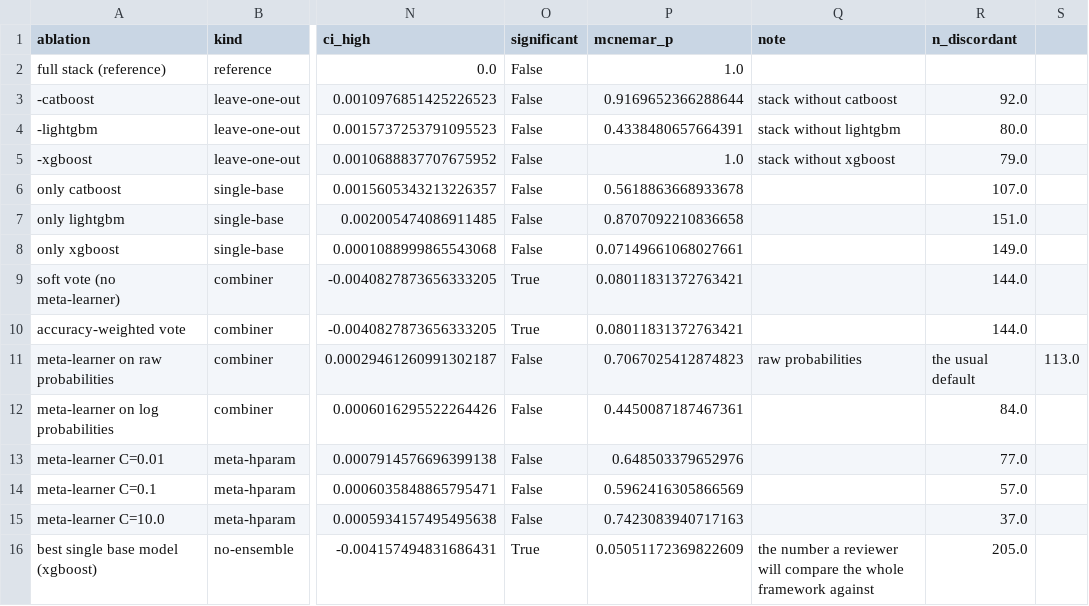
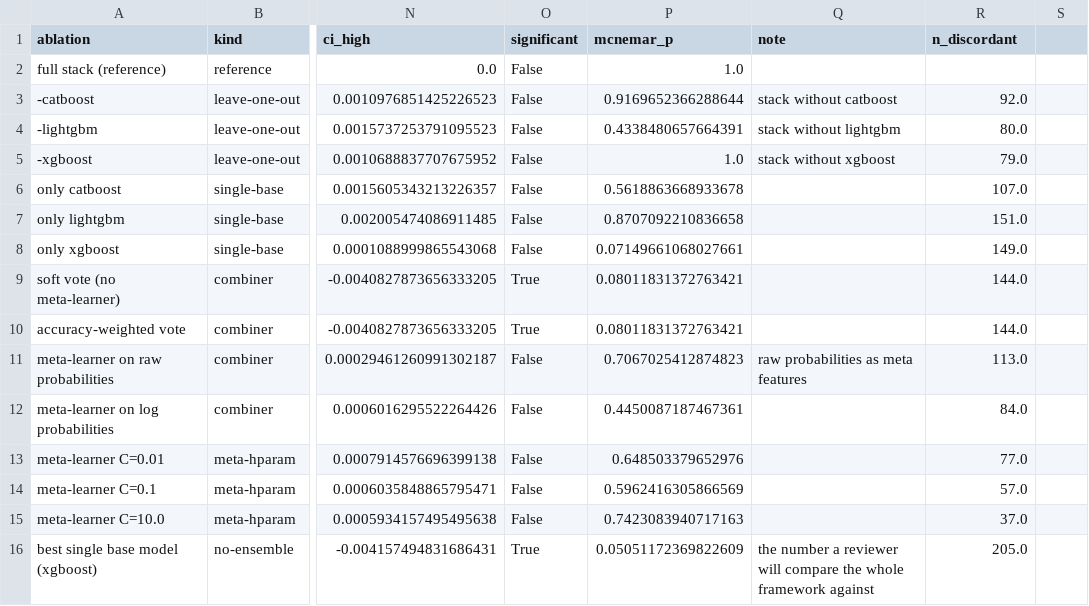
Before and after one commit to AyanAhmedKhan/GB-META-Gradient-Boosting-Meta-Ensemble-for-IoT-IIoT-Intrusion-Detection-on-Edge-IIoTset, a CSV file: paper/tables/table6_ablation_edge_iiotset.csv, drawn as a sheet; only a part is shown, gaps mark what is left out; the diff names each change by its address in the sheet, - before the commit and + after, or states it on an @@ line.

```diff
--- a/paper/tables/table6_ablation_edge_iiotset.csv
+++ b/paper/tables/table6_ablation_edge_iiotset.csv
-Q11 (note): raw probabilities
+Q11 (note): raw probabilities as meta features
-R11 (n_discordant): the usual default
+R11 (n_discordant): 113.0
-S11: 113.0
+S11: (empty)
```
Also changed, not shown: paper/tables/table6_ablation_nslkdd.csv, paper/tables/table6_ablation_ton_iot.csv, 11 other files.
